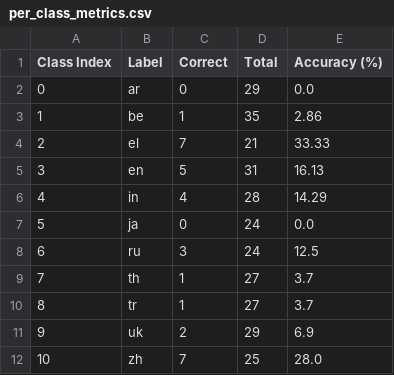
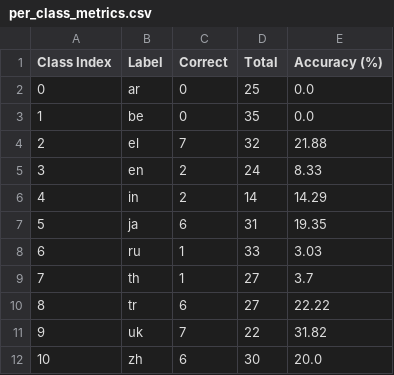
Before and after one commit to roncewind/NNPlayground, a CSV file: NN-framework/data/per_class_metrics.csv, drawn as a sheet.

```diff
--- a/NN-framework/data/per_class_metrics.csv
+++ b/NN-framework/data/per_class_metrics.csv
@@ -1,12 +1,12 @@
 Class Index,Label,Correct,Total,Accuracy (%)
-0,ar,0,29,0.0
-1,be,1,35,2.86
-2,el,7,21,33.33
-3,en,5,31,16.13
-4,in,4,28,14.29
-5,ja,0,24,0.0
-6,ru,3,24,12.5
+0,ar,0,25,0.0
+1,be,0,35,0.0
+2,el,7,32,21.88
+3,en,2,24,8.33
+4,in,2,14,14.29
+5,ja,6,31,19.35
+6,ru,1,33,3.03
 7,th,1,27,3.7
-8,tr,1,27,3.7
-9,uk,2,29,6.9
-10,zh,7,25,28.0
+8,tr,6,27,22.22
+9,uk,7,22,31.82
+10,zh,6,30,20.0
```
Also changed, not shown: NN-framework/data/confusion_matrix.csv, NN-framework/data/confusion_matrix_normalized.csv, 11 other files.
